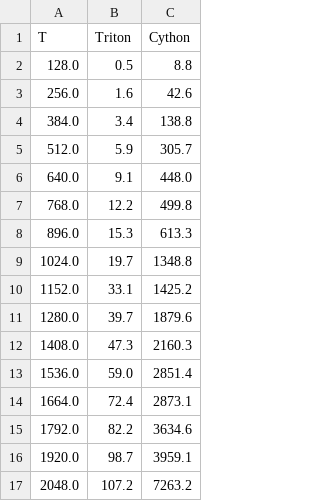
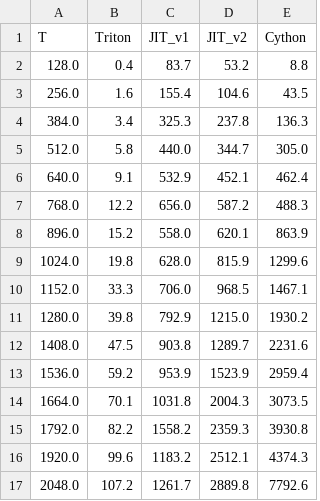
Before and after one commit to supertone-inc/super-monotonic-align, a CSV file: assets/MAS.csv, drawn as a sheet; addresses are those after the commit; the diff names each change by its address in the sheet, - before the commit and + after, or states it on an @@ line.

```diff
--- a/assets/MAS.csv
+++ b/assets/MAS.csv
+column C (JIT_v1), rows 2-17: 83.7 | 155.4 | 325.3 | 440.0 | 532.9 | 656.0 | 558.0 | 628.0 | 706.0 | 792.9 | 903.8 | 953.9 | 1031.8 | 1558.2 | 1183.2 | 1261.7
+column D (JIT_v2), rows 2-17: 53.2 | 104.6 | 237.8 | 344.7 | 452.1 | 587.2 | 620.1 | 815.9 | 968.5 | 1215.0 | 1289.7 | 1523.9 | 2004.3 | 2359.3 | 2512.1 | 2889.8
-B2 (Triton): 0.5
+B2 (Triton): 0.4
-E3 (Cython): 42.6
+E3 (Cython): 43.5
-E4 (Cython): 138.8
+E4 (Cython): 136.3
-B5 (Triton): 5.9
+B5 (Triton): 5.8
-E5 (Cython): 305.7
+E5 (Cython): 305.0
-E6 (Cython): 448.0
+E6 (Cython): 462.4
-E7 (Cython): 499.8
+E7 (Cython): 488.3
-B8 (Triton): 15.3
+B8 (Triton): 15.2
-E8 (Cython): 613.3
+E8 (Cython): 863.9
-B9 (Triton): 19.7
+B9 (Triton): 19.8
-E9 (Cython): 1348.8
+E9 (Cython): 1299.6
-B10 (Triton): 33.1
+B10 (Triton): 33.3
-E10 (Cython): 1425.2
+E10 (Cython): 1467.1
-B11 (Triton): 39.7
+B11 (Triton): 39.8
-E11 (Cython): 1879.6
+E11 (Cython): 1930.2
-B12 (Triton): 47.3
+B12 (Triton): 47.5
-E12 (Cython): 2160.3
+E12 (Cython): 2231.6
-B13 (Triton): 59.0
+B13 (Triton): 59.2
-E13 (Cython): 2851.4
+E13 (Cython): 2959.4
-B14 (Triton): 72.4
+B14 (Triton): 70.1
-E14 (Cython): 2873.1
+E14 (Cython): 3073.5
-E15 (Cython): 3634.6
+E15 (Cython): 3930.8
-B16 (Triton): 98.7
+B16 (Triton): 99.6
-E16 (Cython): 3959.1
+E16 (Cython): 4374.3
-E17 (Cython): 7263.2
+E17 (Cython): 7792.6
```
Also changed, not shown: 8 other files.
